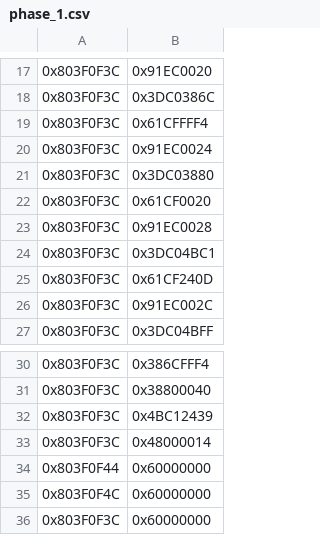
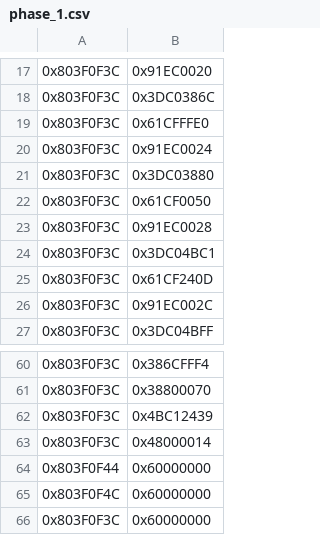
Before and after one commit to ShadowQCD/AGDQ26-WW-incentive, a CSV file: csv_files/phase_1.csv, drawn as a sheet; only a part is shown, gaps mark what is left out; the diff covers the shown part only.

```diff
--- a/csv_files/phase_1.csv
+++ b/csv_files/phase_1.csv
@@ -18,6 +18,6 @@
 0x803F0F3C, 0x3DC0386C
-0x803F0F3C, 0x61CFFFF4
+0x803F0F3C, 0x61CFFFE0
 0x803F0F3C, 0x91EC0024
 0x803F0F3C, 0x3DC03880
-0x803F0F3C, 0x61CF0020
+0x803F0F3C, 0x61CF0050
 0x803F0F3C, 0x91EC0028
@@ -30,3 +60,3 @@
 0x803F0F3C, 0x386CFFF4
-0x803F0F3C, 0x38800040
+0x803F0F3C, 0x38800070
 0x803F0F3C, 0x4BC12439
```
Also changed, not shown: 30 added rows elsewhere in this file, csv_files/phase_2.csv, 26 other files.
